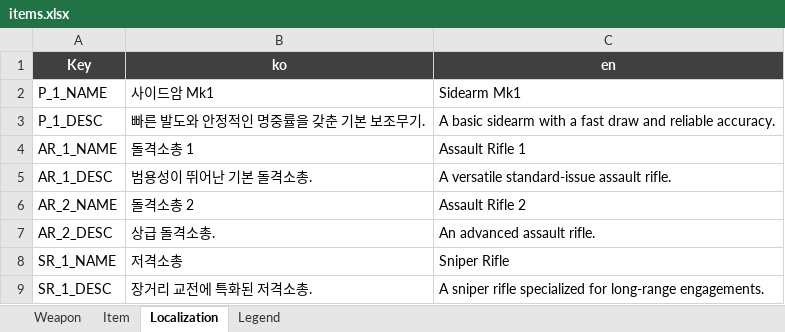
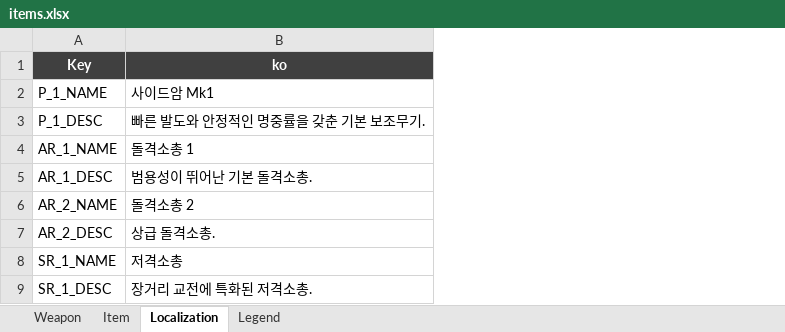
Before and after one commit to DevKddr/ProjectRWW, an Excel workbook: Content/Data/items/items.xlsx, sheet Localization, drawn as a sheet; only a part is shown; values as stored, in another font and other column widths than the file's, no borders; charts and pictures not drawn; the diff names each change by its address in the sheet, - before the commit and + after, or states it on an @@ line.

Commit message:
items 테이블 Localization 작업
언리얼 Localization Dashboard + StringTable 방식으로 아이템 이름/설명 현지화를 적용.
원문(소스) 언어는 한국어(ko), 영어(en) 번역 포함. 언어는 Dashboard에서 추후 추가 가능.

[데이터]
- items.json: name/description 문장 대신 키(nameKey/descriptionKey)만 저장
- items.xlsx: Localization 시트를 Key/ko 구조로 정리 (번역문은 엑셀에 두지 않고 Dashboard에서 관리)
- ItemDataConverter.py: ST_Items.csv(StringTable 원문) 출력 추가, 영어 초안 출력 제거
- /Game/Core/Text/ST_Items (StringTable) 추가
  * /Game/Localization 폴더에 두면 Dashboard가 수집에서 제외하므로 Core/Text에 둠

[코드]
- ItemData.h: FItemData의 Name/Description을 NameKey/DescriptionKey(FName)로 변경
- ItemDataManager: GetItemNameText / GetItemDescriptionText 추가
  (현재 culture에 맞는 FText 반환, FindOrFullyLoad로 동기 로드)
- WBP_MainHUD: WeaponName을 GetItemNameText로 표시 (디버그용)

[Localization 설정/결과물]
- Config/DefaultEditor.ini: Dashboard "Game" 타겟 (native ko, supported ko/en)
- Config/Localization/*, Content/Localization/Game/*: Gather/Compile 결과물
- DefaultGame.ini: CulturesToStage=ko, /Game/Core/Text 항상 쿡

[주의]
- items.json 형식이 바뀌어서 pull 후 C++ 빌드 필요 (구 코드와 호환 안 됨)
- Content/Localization/*, Config/Localization/*는 직접 편집하지 말고 Dashboard로만 수정
- 에디터에서 번역을 보려면 Editor Preferences > Region & Language > Preview Game Language 설정 필요
- UI 고정 문자열, 가챠/레어리티 텍스트는 아직 미적용 (추후 작업)

[테스트]
- PIE에서 Preview Game Language ko/en 전환 시 HUD WeaponName이
  "돌격소총 1" / "Assault Rifle 1"로 바뀌는 것 확인

```diff
--- a/Content/Data/items/items.xlsx (sheet Localization)
+++ b/Content/Data/items/items.xlsx (sheet Localization)
-column C (en), rows 2-9: Sidearm Mk1 | A basic sidearm with a fast draw and reliable accuracy. | Assault Rifle 1 | A versatile standard-issue assault rifle. | Assault Rifle 2 | An advanced assault rifle. | Sniper Rifle | A sniper rifle specialized for long-range engagements.
```
Also changed, not shown: charts or pictures, 21 other files.
